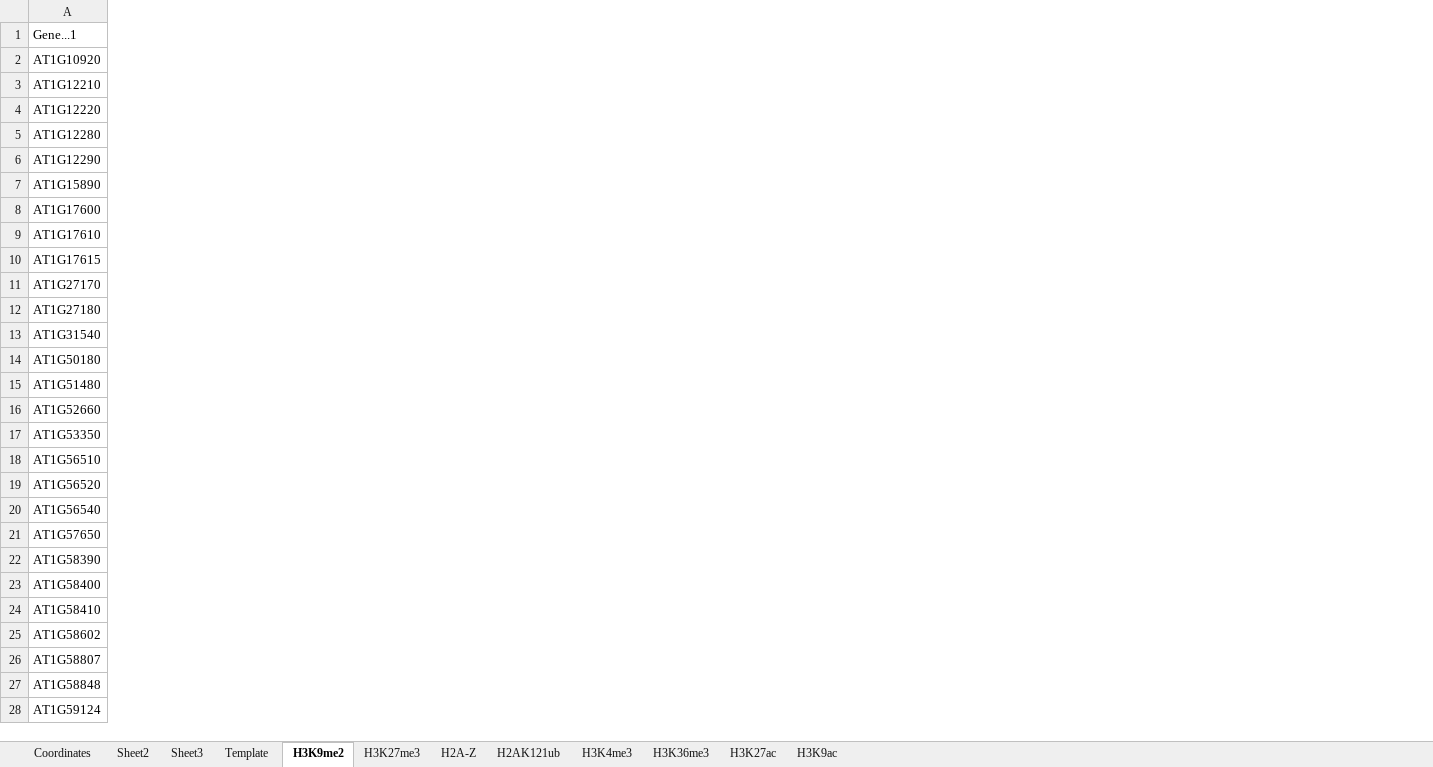
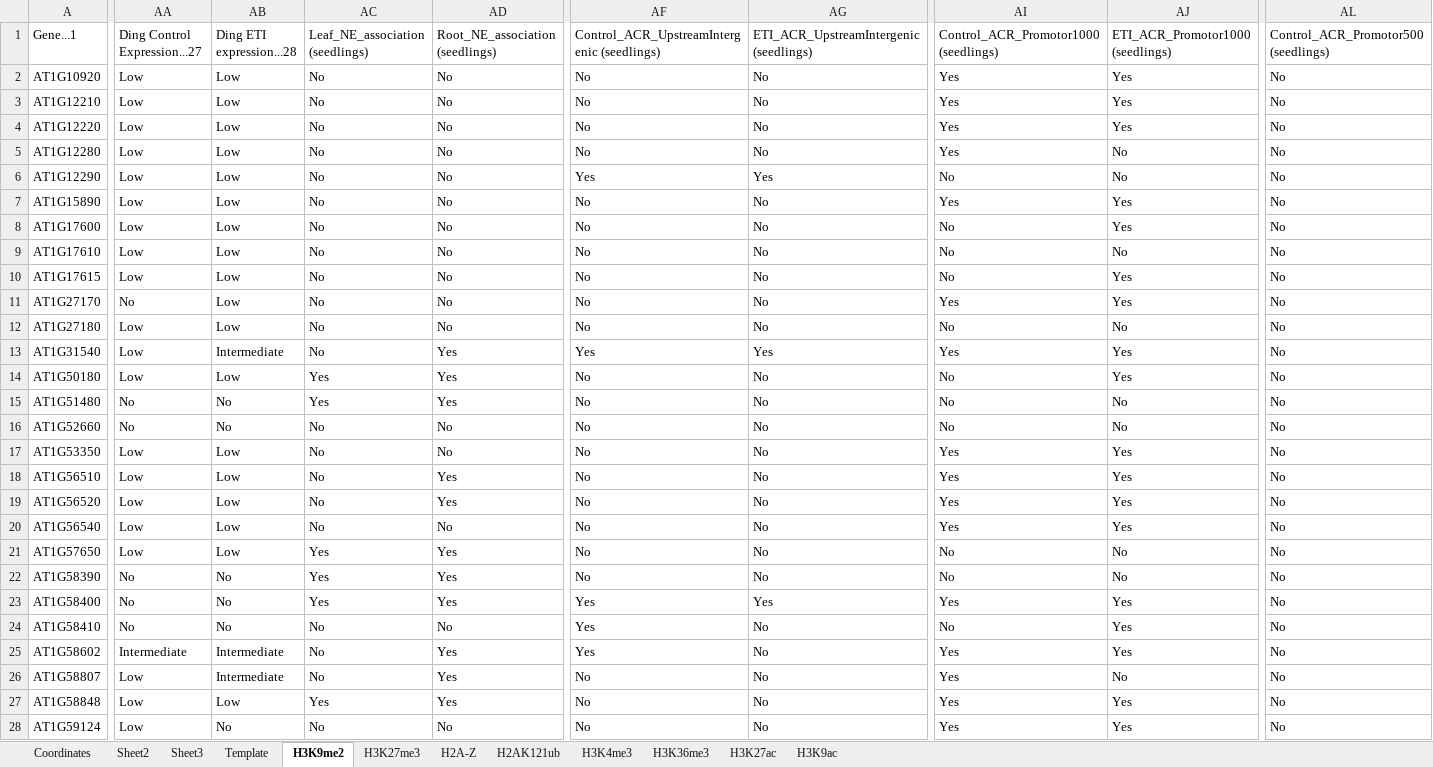
Before and after one commit to jessica-a-taylor/ReMap2022-data-analysis, an Excel workbook: Data/Arabidopsis NLRs.xlsx, sheet H3K9me2, drawn as a sheet; only a part is shown, gaps mark what is left out; values as stored, in another font and other column widths than the file's, no borders; conditional formats not drawn; the diff covers the shown part only; the diff names each change by its address in the sheet, - before the commit and + after, or states it on an @@ line.

```diff
--- a/Data/Arabidopsis NLRs.xlsx (sheet H3K9me2)
+++ b/Data/Arabidopsis NLRs.xlsx (sheet H3K9me2)
+column AA (Ding Control Expression...27), rows 2-28: Low | Low | Low | Low | Low | Low | Low | Low | Low | No | Low | Low | Low | No | No | Low | Low | Low | Low | Low | No | No | No | Intermediate | Low | Low | Low
+column AB (Ding ETI expression...28), rows 2-28: Low | Low | Low | Low | Low | Low | Low | Low | Low | Low | Low | Intermediate | Low | No | No | Low | Low | Low | Low | Low | No | No | No | Intermediate | Intermediate | Low | No
+column AC (Leaf_NE_association (seedlings)), rows 2-28: No | No | No | No | No | No | No | No | No | No | No | No | Yes | Yes | No | No | No | No | No | Yes | Yes | Yes | No | No | No | Yes | No
+column AD (Root_NE_association (seedlings)), rows 2-28: No | No | No | No | No | No | No | No | No | No | No | Yes | Yes | Yes | No | No | Yes | Yes | No | Yes | Yes | Yes | No | Yes | Yes | Yes | No
+column AF, rows 1-28: Control_ACR_UpstreamIntergenic (seedlings) | No | No | No | No | Yes | No | No | No | No | No | No | Yes | No | No | No | No | No | No | No | No | No | Yes | Yes | Yes | No | No | No
+column AG, rows 1-28: ETI_ACR_UpstreamIntergenic (seedlings) | No | No | No | No | Yes | No | No | No | No | No | No | Yes | No | No | No | No | No | No | No | No | No | Yes | No | No | No | No | No
+column AI, rows 1-28: Control_ACR_Promotor1000 (seedlings) | Yes | Yes | Yes | Yes | No | Yes | No | No | No | Yes | No | Yes | No | No | No | Yes | Yes | Yes | Yes | No | No | Yes | No | Yes | Yes | Yes | Yes
+column AJ (ETI_ACR_Promotor1000 (seedlings)), rows 2-28: Yes | Yes | Yes | No | No | Yes | Yes | No | Yes | Yes | No | Yes | Yes | No | No | Yes | Yes | Yes | Yes | No | No | Yes | Yes | Yes | No | Yes | Yes
+column AL, rows 1-28: Control_ACR_Promotor500 (seedlings) | No | No | No | No | No | No | No | No | No | No | No | No | No | No | No | No | No | No | No | No | No | No | No | No | No | No | No
```
Also changed, not shown: 66 added columns, 3 removed columns, 848 edited cells and cell formats elsewhere in this sheet, sheet H3K27ac, sheet H2AK121ub, sheet H3K27me3, sheet H3K36me3, sheet H3K9ac, sheet H2A-Z, 2 more sheets, charts or pictures, 1 other file.
